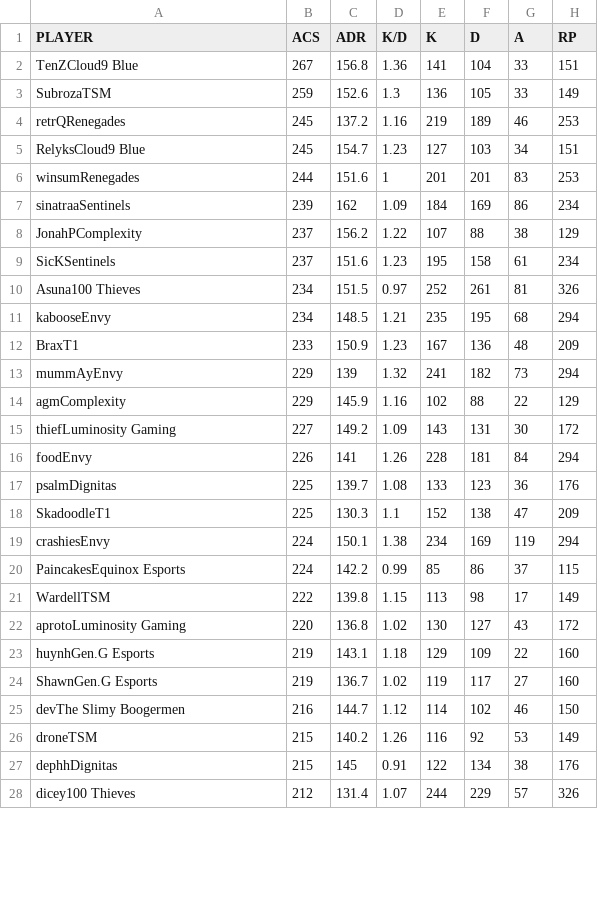
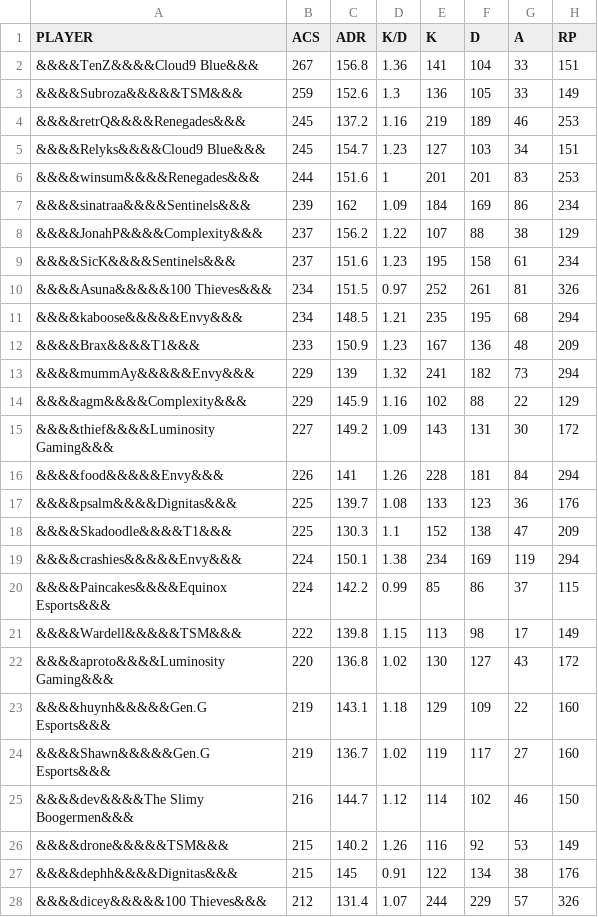
Before and after one commit to MayankMishra1/val-data-analysis, a CSV file: data.csv, drawn as a sheet; only a part is shown; the diff covers the shown part only; the diff names each change by its address in the sheet, - before the commit and + after, or states it on an @@ line.

```diff
--- a/data.csv
+++ b/data.csv
-A2 (PLAYER): TenZCloud9 Blue
+A2 (PLAYER): &&&&TenZ&&&&Cloud9 Blue&&&
-A3 (PLAYER): SubrozaTSM
+A3 (PLAYER): &&&&Subroza&&&&&TSM&&&
-A4 (PLAYER): retrQRenegades
+A4 (PLAYER): &&&&retrQ&&&&Renegades&&&
-A5 (PLAYER): RelyksCloud9 Blue
+A5 (PLAYER): &&&&Relyks&&&&Cloud9 Blue&&&
-A6 (PLAYER): winsumRenegades
+A6 (PLAYER): &&&&winsum&&&&Renegades&&&
-A7 (PLAYER): sinatraaSentinels
+A7 (PLAYER): &&&&sinatraa&&&&Sentinels&&&
-A8 (PLAYER): JonahPComplexity
+A8 (PLAYER): &&&&JonahP&&&&Complexity&&&
-A9 (PLAYER): SicKSentinels
+A9 (PLAYER): &&&&SicK&&&&Sentinels&&&
-A10 (PLAYER): Asuna100 Thieves
+A10 (PLAYER): &&&&Asuna&&&&&100 Thieves&&&
-A11 (PLAYER): kabooseEnvy
+A11 (PLAYER): &&&&kaboose&&&&&Envy&&&
-A12 (PLAYER): BraxT1
+A12 (PLAYER): &&&&Brax&&&&T1&&&
-A13 (PLAYER): mummAyEnvy
+A13 (PLAYER): &&&&mummAy&&&&&Envy&&&
-A14 (PLAYER): agmComplexity
+A14 (PLAYER): &&&&agm&&&&Complexity&&&
-A15 (PLAYER): thiefLuminosity Gaming
+A15 (PLAYER): &&&&thief&&&&Luminosity Gaming&&&
-A16 (PLAYER): foodEnvy
+A16 (PLAYER): &&&&food&&&&&Envy&&&
-A17 (PLAYER): psalmDignitas
+A17 (PLAYER): &&&&psalm&&&&Dignitas&&&
-A18 (PLAYER): SkadoodleT1
+A18 (PLAYER): &&&&Skadoodle&&&&T1&&&
-A19 (PLAYER): crashiesEnvy
+A19 (PLAYER): &&&&crashies&&&&&Envy&&&
-A20 (PLAYER): PaincakesEquinox Esports
+A20 (PLAYER): &&&&Paincakes&&&&Equinox Esports&&&
-A21 (PLAYER): WardellTSM
+A21 (PLAYER): &&&&Wardell&&&&&TSM&&&
-A22 (PLAYER): aprotoLuminosity Gaming
+A22 (PLAYER): &&&&aproto&&&&Luminosity Gaming&&&
-A23 (PLAYER): huynhGen.G Esports
+A23 (PLAYER): &&&&huynh&&&&&Gen.G Esports&&&
-A24 (PLAYER): ShawnGen.G Esports
+A24 (PLAYER): &&&&Shawn&&&&&Gen.G Esports&&&
-A25 (PLAYER): devThe Slimy Boogermen
+A25 (PLAYER): &&&&dev&&&&The Slimy Boogermen&&&
-A26 (PLAYER): droneTSM
+A26 (PLAYER): &&&&drone&&&&&TSM&&&
-A27 (PLAYER): dephhDignitas
+A27 (PLAYER): &&&&dephh&&&&Dignitas&&&
-A28 (PLAYER): dicey100 Thieves
+A28 (PLAYER): &&&&dicey&&&&&100 Thieves&&&
```
Also changed, not shown: 53 edited cells elsewhere in this file, 4 other files.
